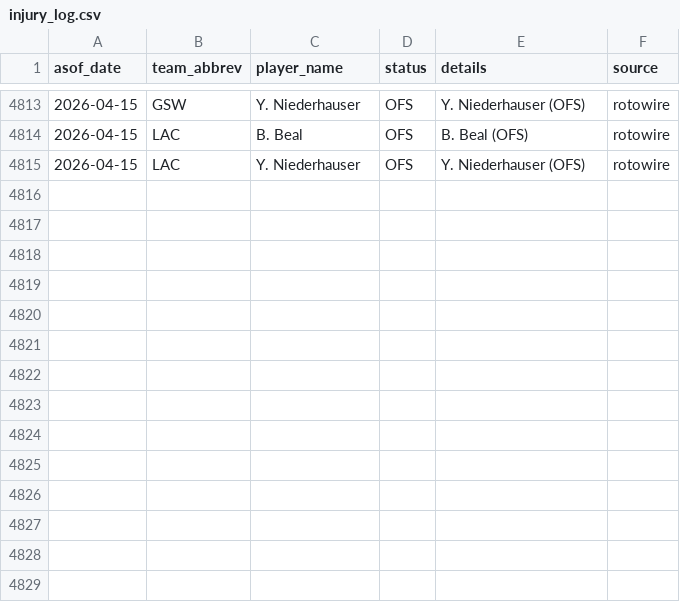
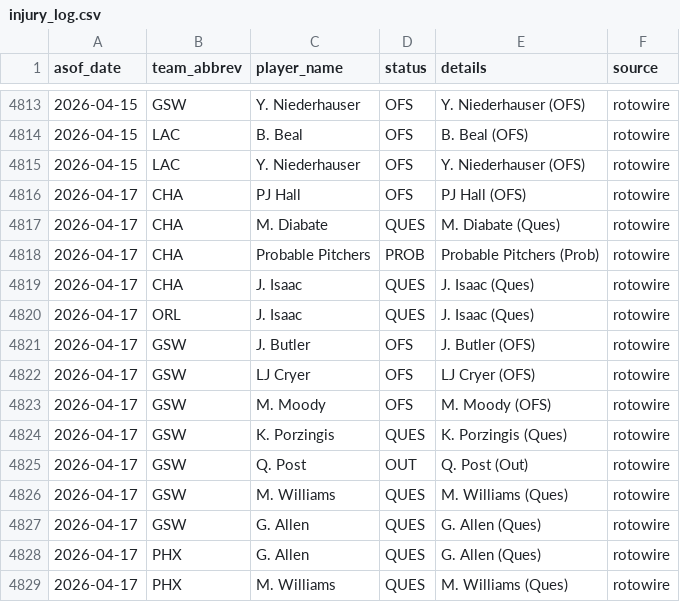
Before and after one commit to oliver-monday/NBAgent, a CSV file: logs/injury_log.csv, drawn as a sheet; only a part is shown, gaps mark what is left out; the diff names each change by its address in the sheet, - before the commit and + after, or states it on an @@ line.

```diff
--- a/logs/injury_log.csv
+++ b/logs/injury_log.csv
+row 4816: 2026-04-17 | CHA | PJ Hall | OFS | PJ Hall (OFS) | rotowire
+row 4817: 2026-04-17 | CHA | M. Diabate | QUES | M. Diabate (Ques) | rotowire
+row 4818: 2026-04-17 | CHA | Probable Pitchers | PROB | Probable Pitchers (Prob) | rotowire
+row 4819: 2026-04-17 | CHA | J. Isaac | QUES | J. Isaac (Ques) | rotowire
+row 4820: 2026-04-17 | ORL | J. Isaac | QUES | J. Isaac (Ques) | rotowire
+row 4821: 2026-04-17 | GSW | J. Butler | OFS | J. Butler (OFS) | rotowire
+row 4822: 2026-04-17 | GSW | LJ Cryer | OFS | LJ Cryer (OFS) | rotowire
+row 4823: 2026-04-17 | GSW | M. Moody | OFS | M. Moody (OFS) | rotowire
+row 4824: 2026-04-17 | GSW | K. Porzingis | QUES | K. Porzingis (Ques) | rotowire
+row 4825: 2026-04-17 | GSW | Q. Post | OUT | Q. Post (Out) | rotowire
+row 4826: 2026-04-17 | GSW | M. Williams | QUES | M. Williams (Ques) | rotowire
+row 4827: 2026-04-17 | GSW | G. Allen | QUES | G. Allen (Ques) | rotowire
+row 4828: 2026-04-17 | PHX | G. Allen | QUES | G. Allen (Ques) | rotowire
+row 4829: 2026-04-17 | PHX | M. Williams | QUES | M. Williams (Ques) | rotowire
```
Also changed, not shown: 2 other files.
